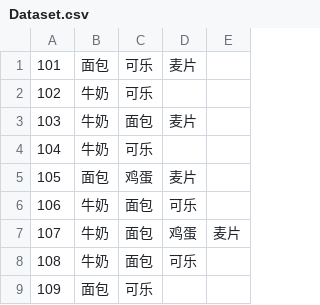
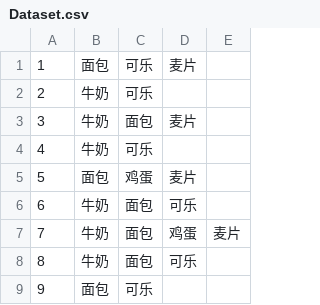
Before and after one commit to h-w-t/Data-Mining-and-Analysis, a CSV file: backend/data/Dataset.csv, drawn as a sheet.

```diff
--- a/backend/data/Dataset.csv
+++ b/backend/data/Dataset.csv
@@ -1,9 +1,9 @@
-101,面包,可乐,麦片,
-102,牛奶,可乐,
-103,牛奶,面包,麦片,
-104,牛奶,可乐,
-105,面包,鸡蛋,麦片,
-106,牛奶,面包,可乐,
-107,牛奶,面包,鸡蛋,麦片
-108,牛奶,面包,可乐,
-109,面包,可乐,
+1,面包,可乐,麦片,
+2,牛奶,可乐,
+3,牛奶,面包,麦片,
+4,牛奶,可乐,
+5,面包,鸡蛋,麦片,
+6,牛奶,面包,可乐,
+7,牛奶,面包,鸡蛋,麦片
+8,牛奶,面包,可乐,
+9,面包,可乐,
```
Also changed, not shown: 10 other files.
